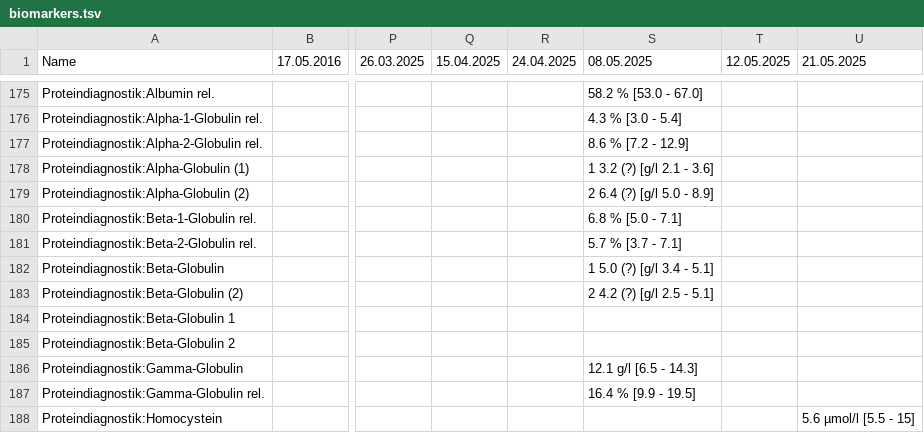
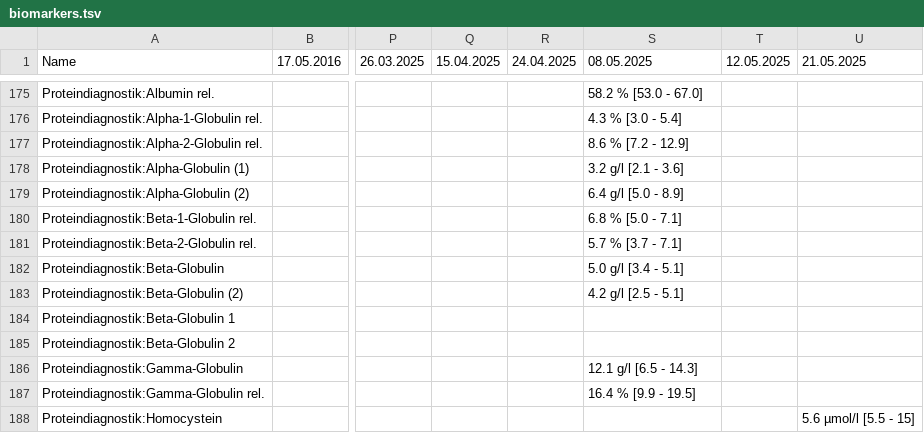
Before and after one commit to ympoglag/biomarkers, a TSV file: biomarkers.tsv, drawn as a sheet; only a part is shown, gaps mark what is left out; the diff names each change by its address in the sheet, - before the commit and + after, or states it on an @@ line.

```diff
--- a/biomarkers.tsv
+++ b/biomarkers.tsv
-S178 (08.05.2025): 1 3.2 (?) [g/l 2.1 - 3.6]
+S178 (08.05.2025): 3.2 g/l [2.1 - 3.6]
-S179 (08.05.2025): 2 6.4 (?) [g/l 5.0 - 8.9]
+S179 (08.05.2025): 6.4 g/l [5.0 - 8.9]
-S182 (08.05.2025): 1 5.0 (?) [g/l 3.4 - 5.1]
+S182 (08.05.2025): 5.0 g/l [3.4 - 5.1]
-S183 (08.05.2025): 2 4.2 (?) [g/l 2.5 - 5.1]
+S183 (08.05.2025): 4.2 g/l [2.5 - 5.1]
```
Also changed, not shown: 2 other files.
